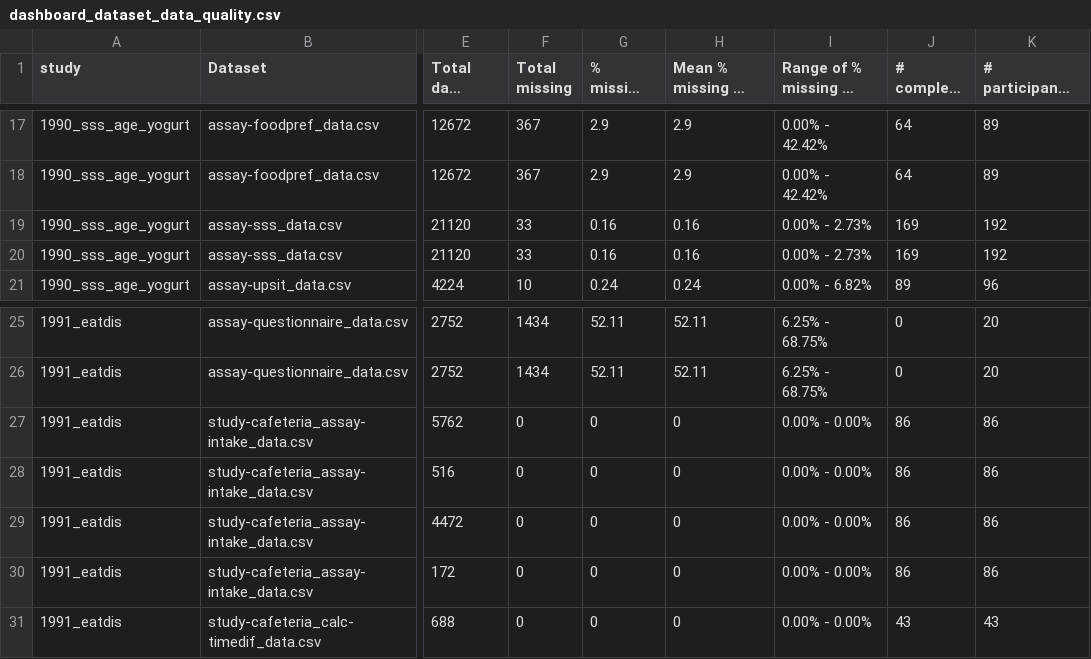
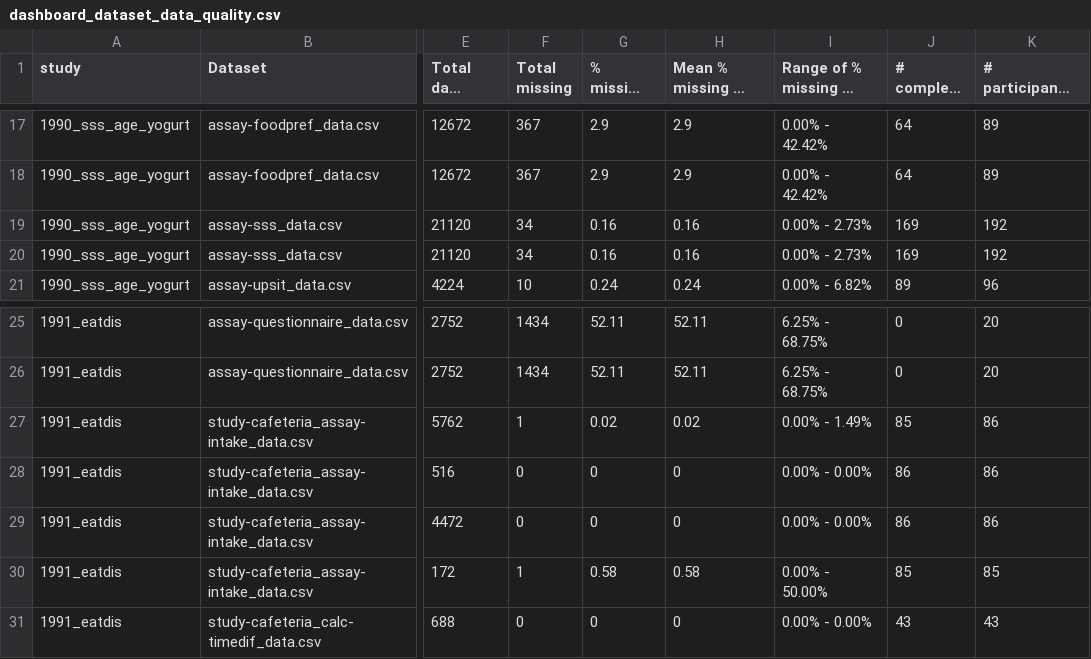
Before and after one commit to penn-state-rolls-collection/rolls-data-explorer, a CSV file: app/data/dashboard_dataset_data_quality.csv, drawn as a sheet; only a part is shown, gaps mark what is left out; long unchanged cells end in …; the diff names each change by its address in the sheet, - before the commit and + after, or states it on an @@ line.

```diff
--- a/app/data/dashboard_dataset_data_quality.csv
+++ b/app/data/dashboard_dataset_data_quality.csv
-F19:F20 (Total missing): 33
+F19:F20 (Total missing): 34
-F27 (Total missing): 0
+F27 (Total missing): 1
-G27 (% missing overall): 0
+G27 (% missing overall): 0.02
-H27 (Mean % missing by participant): 0
+H27 (Mean % missing by participant): 0.02
-I27: 0.00% - 0.00%
+I27: 0.00% - 1.49%
-J27 (# complete cases): 86
+J27 (# complete cases): 85
-F30 (Total missing): 0
+F30 (Total missing): 1
-G30 (% missing overall): 0
+G30 (% missing overall): 0.58
-H30 (Mean % missing by participant): 0
+H30 (Mean % missing by participant): 0.58
-I30: 0.00% - 0.00%
+I30: 0.00% - 50.00%
-J30 (# complete cases): 86
+J30 (# complete cases): 85
-K30 (# participants ≥85% complete): 86
+K30 (# participants ≥85% complete): 85
```
Also changed, not shown: app/data/dashboard_data_quality.csv, 1 other file.
